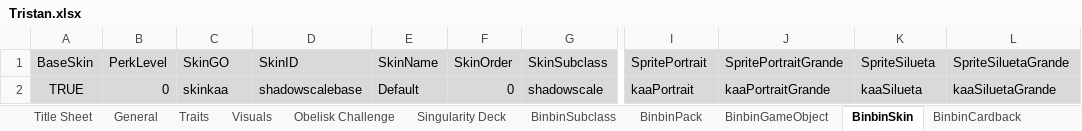
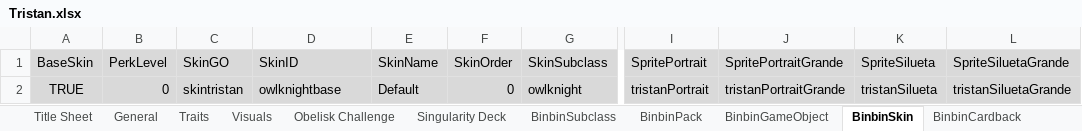
Before and after one commit to binbinmods/Tristan, an Excel workbook: Tristan.xlsx, sheet BinbinSkin, drawn as a sheet; only a part is shown, gaps mark what is left out; values as stored, in another font and other column widths than the file's, no borders; charts and pictures not drawn; the diff names each change by its address in the sheet, - before the commit and + after, or states it on an @@ line.

```diff
--- a/Tristan.xlsx (sheet BinbinSkin)
+++ b/Tristan.xlsx (sheet BinbinSkin)
-C2 (SkinGO): skinkaa
+C2 (SkinGO): skintristan
-D2 (SkinID): shadowscalebase
+D2 (SkinID): owlknightbase
-G2 (SkinSubclass): shadowscale
+G2 (SkinSubclass): owlknight
-I2 (SpritePortrait): kaaPortrait
+I2 (SpritePortrait): tristanPortrait
-J2 (SpritePortraitGrande): kaaPortraitGrande
+J2 (SpritePortraitGrande): tristanPortraitGrande
-K2 (SpriteSilueta): kaaSilueta
+K2 (SpriteSilueta): tristanSilueta
-L2 (SpriteSiluetaGrande): kaaSiluetaGrande
+L2 (SpriteSiluetaGrande): tristanSiluetaGrande
```
Also changed, not shown: sheet BinbinSubclass, sheet BinbinTraits, sheet Singularity Deck, sheet General, sheet Traits, sheet BinbinPack, 4 more sheets, formulas that keep their value, hidden cells, 26 other files.
